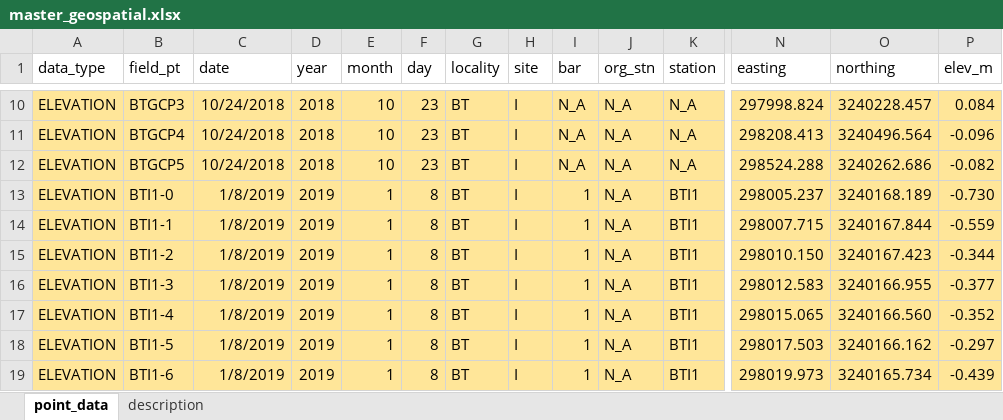
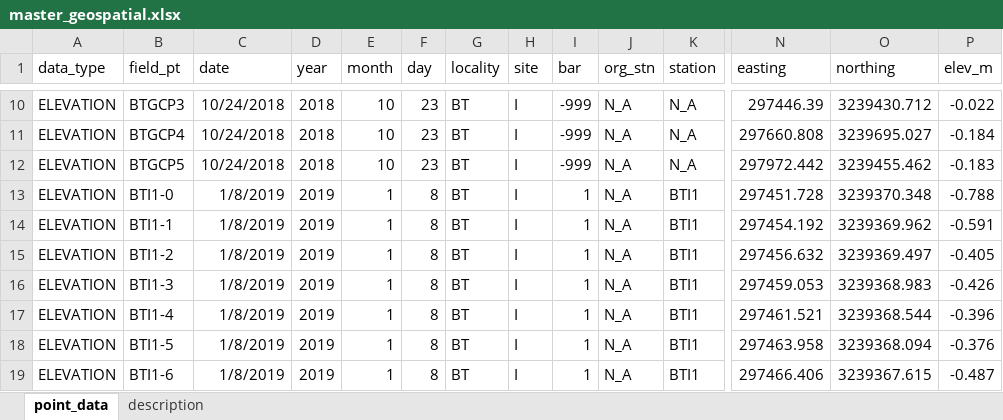
Before and after one commit to sbeck1/Beck_LC_R, an Excel workbook: master_geospatial/data/development/master_geospatial.xlsx, sheet point_data, drawn as a sheet; only a part is shown, gaps mark what is left out; values as stored, in another font and other column widths than the file's, no borders; the diff covers the shown part only; the diff names each change by its address in the sheet, - before the commit and + after, or states it on an @@ line.

Commit message:
reprocessed/corrected epoch 3 elevation data

```diff
--- a/master_geospatial/data/development/master_geospatial.xlsx (sheet point_data)
+++ b/master_geospatial/data/development/master_geospatial.xlsx (sheet point_data)
-A10:P19 fill: #FFE699
+A10:P19 fill: none
-I10:I12 (bar): N_A
+I10:I12 (bar): -999
-N10 (easting): 297998.824
+N10 (easting): 297446.39
-O10 (northing): 3240228.457
+O10 (northing): 3239430.712
-P10 (elev_m): 0.084
+P10 (elev_m): -0.022
-N11 (easting): 298208.413
+N11 (easting): 297660.808
-O11 (northing): 3240496.564
+O11 (northing): 3239695.027
-P11 (elev_m): -0.096
+P11 (elev_m): -0.184
-N12 (easting): 298524.288
+N12 (easting): 297972.442
-O12 (northing): 3240262.686
+O12 (northing): 3239455.462
-P12 (elev_m): -0.082
+P12 (elev_m): -0.183
-N13 (easting): 298005.237
+N13 (easting): 297451.728
-O13 (northing): 3240168.189
+O13 (northing): 3239370.348
-P13 (elev_m): -0.730
+P13 (elev_m): -0.788
-N14 (easting): 298007.715
+N14 (easting): 297454.192
-O14 (northing): 3240167.844
+O14 (northing): 3239369.962
-P14 (elev_m): -0.559
+P14 (elev_m): -0.591
-N15 (easting): 298010.150
+N15 (easting): 297456.632
-O15 (northing): 3240167.423
+O15 (northing): 3239369.497
-P15 (elev_m): -0.344
+P15 (elev_m): -0.405
-N16 (easting): 298012.583
+N16 (easting): 297459.053
-O16 (northing): 3240166.955
+O16 (northing): 3239368.983
-P16 (elev_m): -0.377
+P16 (elev_m): -0.426
-N17 (easting): 298015.065
+N17 (easting): 297461.521
-O17 (northing): 3240166.560
+O17 (northing): 3239368.544
-P17 (elev_m): -0.352
+P17 (elev_m): -0.396
-N18 (easting): 298017.503
+N18 (easting): 297463.958
-O18 (northing): 3240166.162
+O18 (northing): 3239368.094
-P18 (elev_m): -0.297
+P18 (elev_m): -0.376
-N19 (easting): 298019.973
+N19 (easting): 297466.406
-O19 (northing): 3240165.734
+O19 (northing): 3239367.615
-P19 (elev_m): -0.439
+P19 (elev_m): -0.487
```
Also changed, not shown: 556 edited cells and cell formats elsewhere in this sheet, 2 other files.
